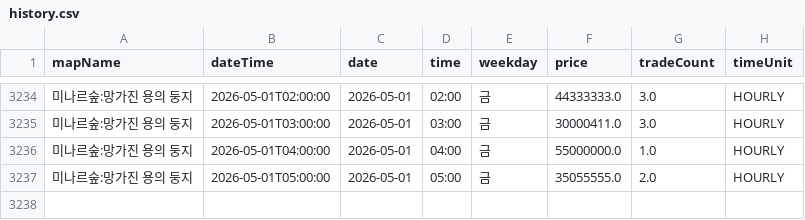
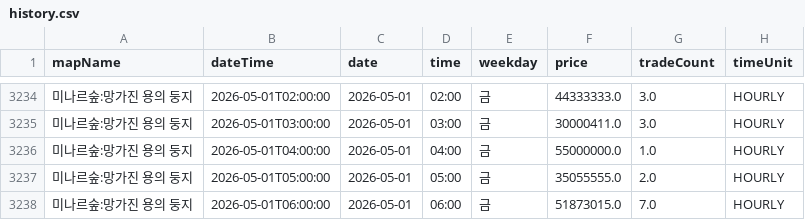
Before and after one commit to gjunil603/mashop-dashboard, a CSV file: data/maps/미나르숲_망가진_용의_둥지/history.csv, drawn as a sheet; only a part is shown, gaps mark what is left out.

```diff
--- a/data/maps/미나르숲_망가진_용의_둥지/history.csv
+++ b/data/maps/미나르숲_망가진_용의_둥지/history.csv
@@ -3237 +3237,2 @@ mapName,dateTime,date,time,weekday,price,tradeCount,timeUnit
 미나르숲:망가진 용의 둥지,2026-05-01T05:00:00,2026-05-01,05:00,금,35055555.0,2.0,HOURLY
+미나르숲:망가진 용의 둥지,2026-05-01T06:00:00,2026-05-01,06:00,금,51873015.0,7.0,HOURLY
```
Also changed, not shown: data/maps/미나르숲_남겨진_용의_둥지/history.csv, data/maps/아쿠아로드_깊은_바다_협곡2/history.csv, 3 other files.
